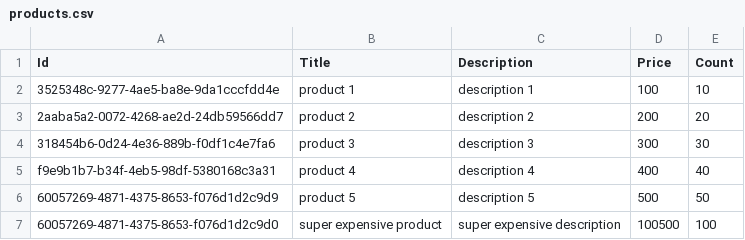
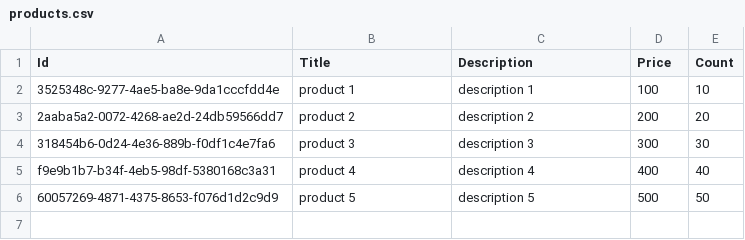
Before and after one commit to gerrkoff/rs-aws-cloud-developer, a CSV file: products.csv, drawn as a sheet.

```diff
--- a/products.csv
+++ b/products.csv
@@ -6,2 +6 @@ f9e9b1b7-b34f-4eb5-98df-5380168c3a31,product 4,description 4,400,40
 60057269-4871-4375-8653-f076d1d2c9d9,product 5,description 5,500,50
-60057269-4871-4375-8653-f076d1d2c9d0,super expensive product,super expensive description,100500,100
```
Also changed, not shown: 14 other files.
